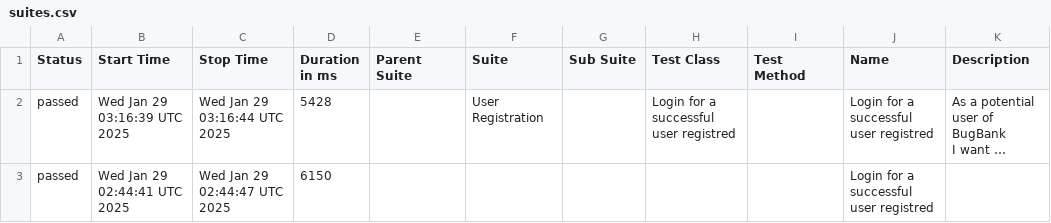
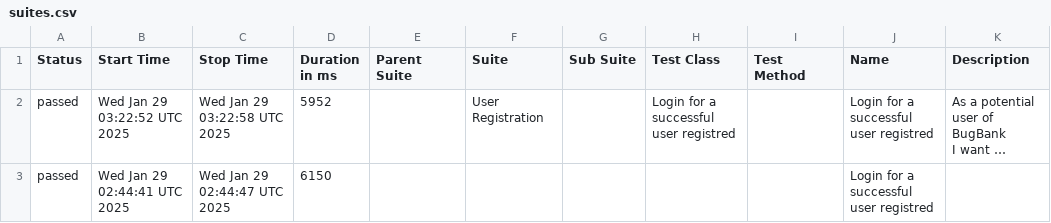
Before and after one commit to marcoshioka/JavaSeleniumCucumber, a CSV file: data/suites.csv, drawn as a sheet; long unchanged cells end in …; the diff names each change by its address in the sheet, - before the commit and + after, or states it on an @@ line.

```diff
--- a/data/suites.csv
+++ b/data/suites.csv
-B2 (Start Time): Wed Jan 29 03:16:39 UTC 2025
+B2 (Start Time): Wed Jan 29 03:22:52 UTC 2025
-C2 (Stop Time): Wed Jan 29 03:16:44 UTC 2025
+C2 (Stop Time): Wed Jan 29 03:22:58 UTC 2025
-D2 (Duration in ms): 5428
+D2 (Duration in ms): 5952
```
Also changed, not shown: 19 other files.
